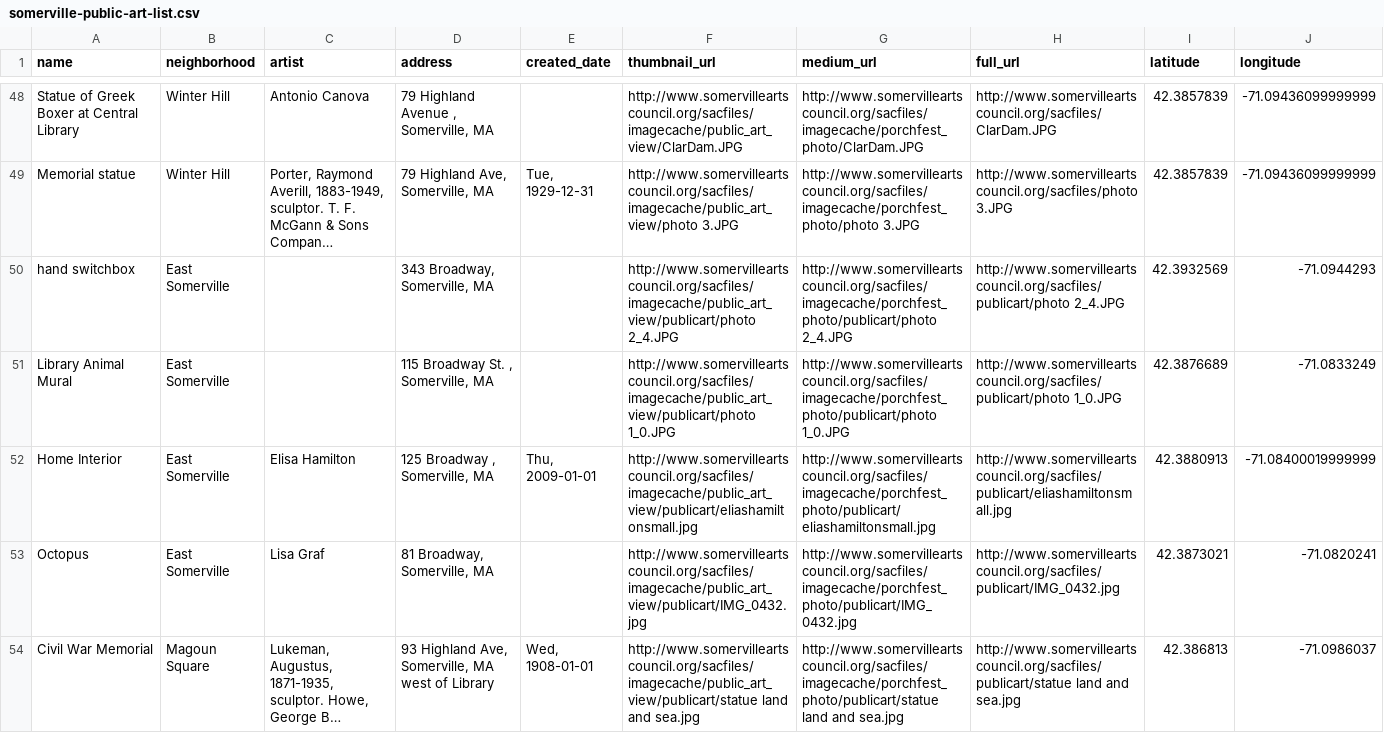
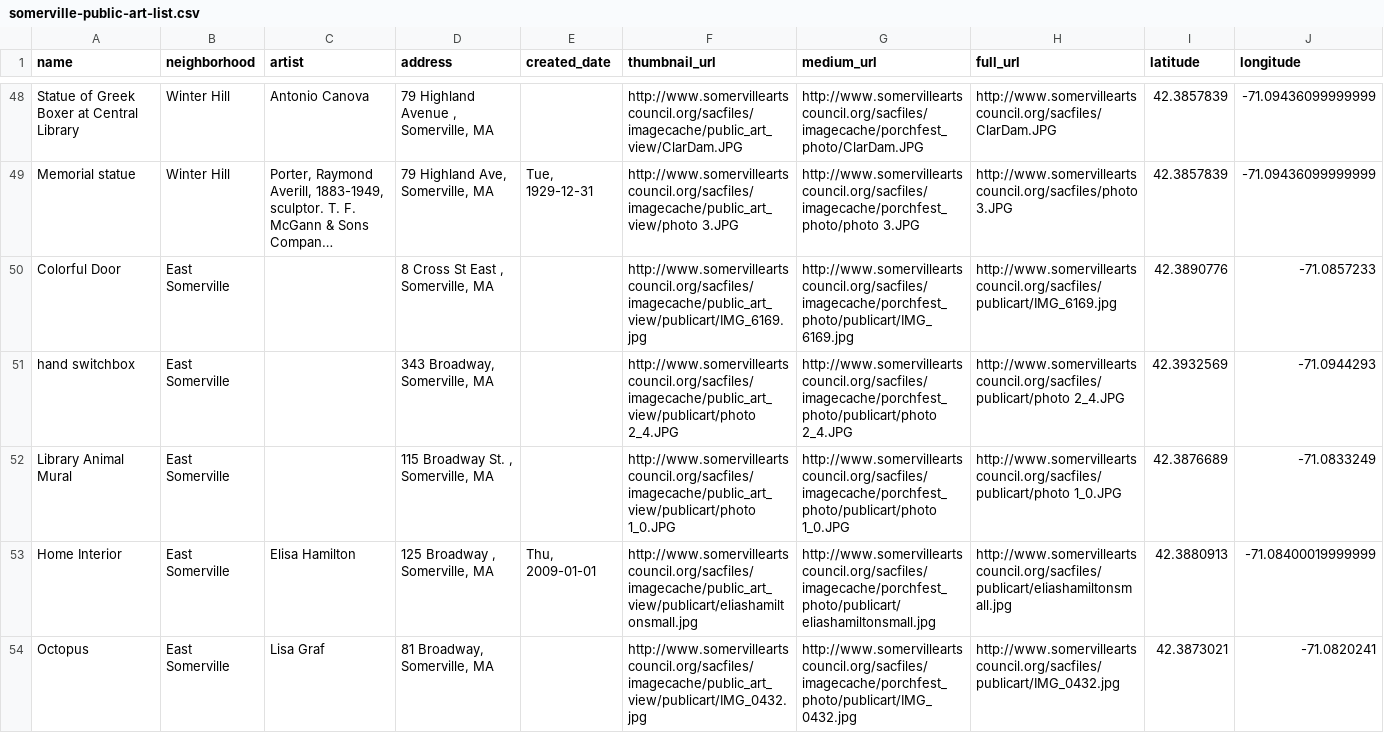
Before and after one commit to rahulbot/somerville-art-map, a CSV file: www/somerville-public-art-list.csv, drawn as a sheet; only a part is shown, gaps mark what is left out; the shorter side is filled out with more unchanged rows; long unchanged cells end in …; the diff covers the shown part only; the diff names each change by its address in the sheet, - before the commit and + after, or states it on an @@ line.

```diff
--- a/www/somerville-public-art-list.csv
+++ b/www/somerville-public-art-list.csv
+row 50: Colorful Door | East Somerville |  | 8 Cross St East , Somerville, MA |  | http://www.somervilleartscouncil.org/sacfiles/imagecache/public_art_view/publicart/IMG_6169.jpg | http://www.somervilleartscouncil.org/sacfiles/imagecache/porchfest_photo/publicart/IMG_6169.jpg | http://www.somervilleartscouncil.org/sacfiles/publicart/IMG_6169.jpg | 42.3890776 | -71.0857233
```
Also changed, not shown: 7 added rows elsewhere in this file, 1 other file.
